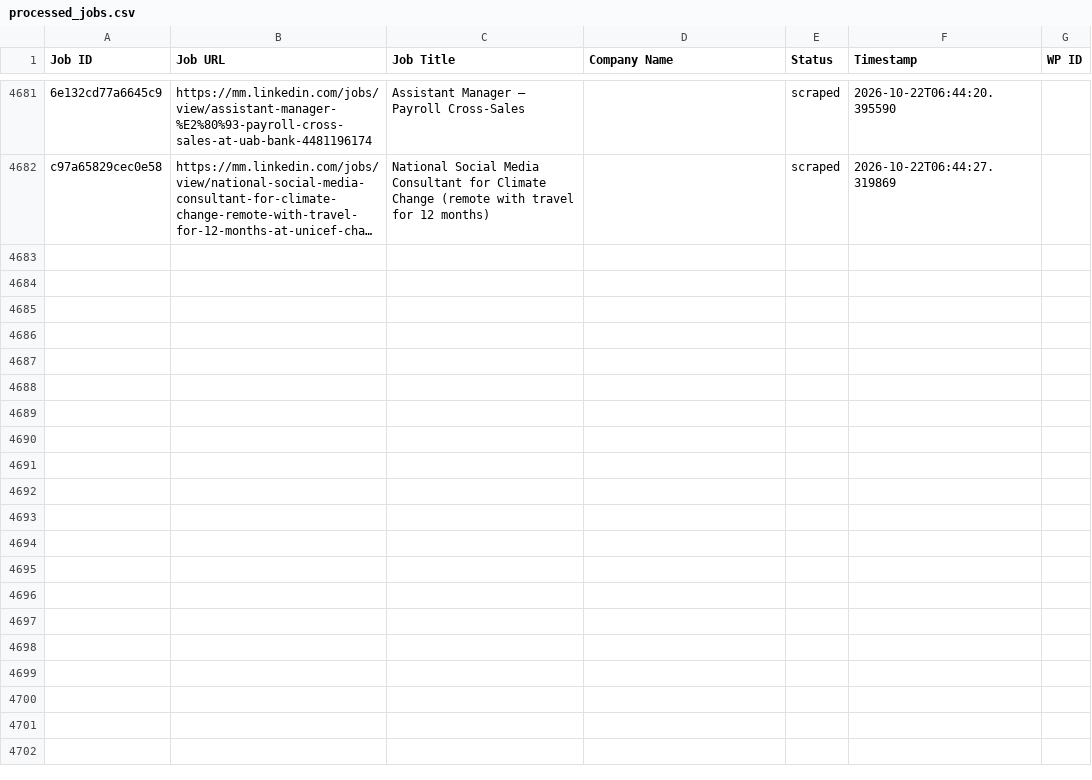
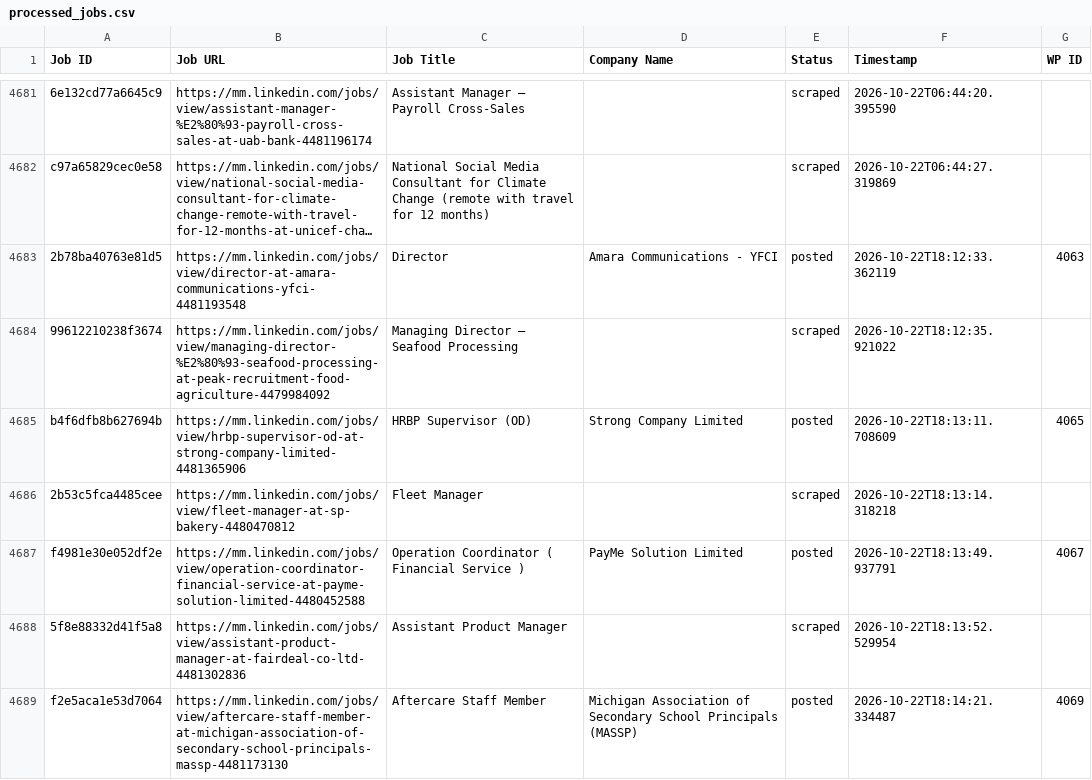
Before and after one commit to mimusdesign/mm, a CSV file: processed_jobs.csv, drawn as a sheet; only a part is shown, gaps mark what is left out; long unchanged cells end in …; the diff covers the shown part only; the diff names each change by its address in the sheet, - before the commit and + after, or states it on an @@ line.

```diff
--- a/processed_jobs.csv
+++ b/processed_jobs.csv
+row 4683: 2b78ba40763e81d5 | https://mm.linkedin.com/jobs/view/director-at-amara-communications-yfci-4481193548 | Director | Amara Communications - YFCI | posted | 2026-10-22T18:12:33.362119 | 4063
+row 4684: 99612210238f3674 | https://mm.linkedin.com/jobs/view/managing-director-%E2%80%93-seafood-processing-at-peak-recruitment-food-agriculture-4479984092 | Managing Director – Seafood Processing |  | scraped | 2026-10-22T18:12:35.921022
+row 4685: b4f6dfb8b627694b | https://mm.linkedin.com/jobs/view/hrbp-supervisor-od-at-strong-company-limited-4481365906 | HRBP Supervisor (OD) | Strong Company Limited | posted | 2026-10-22T18:13:11.708609 | 4065
+row 4686: 2b53c5fca4485cee | https://mm.linkedin.com/jobs/view/fleet-manager-at-sp-bakery-4480470812 | Fleet Manager |  | scraped | 2026-10-22T18:13:14.318218
+row 4687: f4981e30e052df2e | https://mm.linkedin.com/jobs/view/operation-coordinator-financial-service-at-payme-solution-limited-4480452588 | Operation Coordinator ( Financial Service ) | PayMe Solution Limited | posted | 2026-10-22T18:13:49.937791 | 4067
+row 4688: 5f8e88332d41f5a8 | https://mm.linkedin.com/jobs/view/assistant-product-manager-at-fairdeal-co-ltd-4481302836 | Assistant Product Manager |  | scraped | 2026-10-22T18:13:52.529954
+row 4689: f2e5aca1e53d7064 | https://mm.linkedin.com/jobs/view/aftercare-staff-member-at-michigan-association-of-secondary-school-principals-massp-4481173130 | Aftercare Staff Member | Michigan Association of Secondary School Principals (MASSP) | posted | 2026-10-22T18:14:21.334487 | 4069
```
Also changed, not shown: 6 added rows elsewhere in this file.
